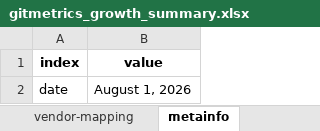
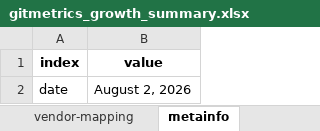
Before and after one commit to sdv-dev/sdv-dev.github.io, an Excel workbook: assets/gitmetrics_growth_summary.xlsx, sheet metainfo, drawn as a sheet; values as stored, in another font and other column widths than the file's, no borders; the diff names each change by its address in the sheet, - before the commit and + after, or states it on an @@ line.

```diff
--- a/assets/gitmetrics_growth_summary.xlsx (sheet metainfo)
+++ b/assets/gitmetrics_growth_summary.xlsx (sheet metainfo)
-B2 (value): August 1, 2026
+B2 (value): August 2, 2026
```
